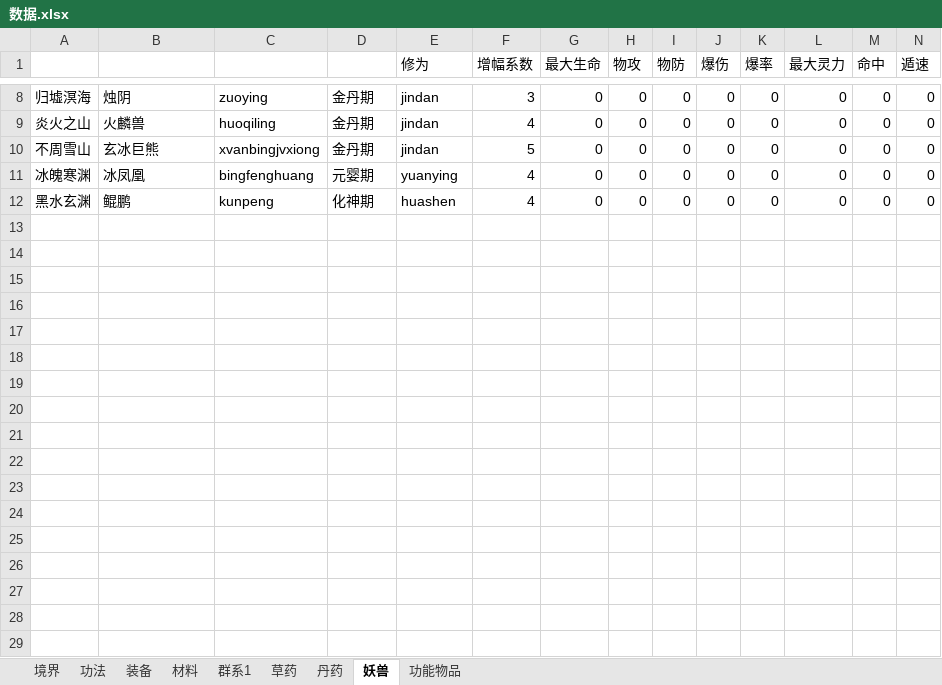
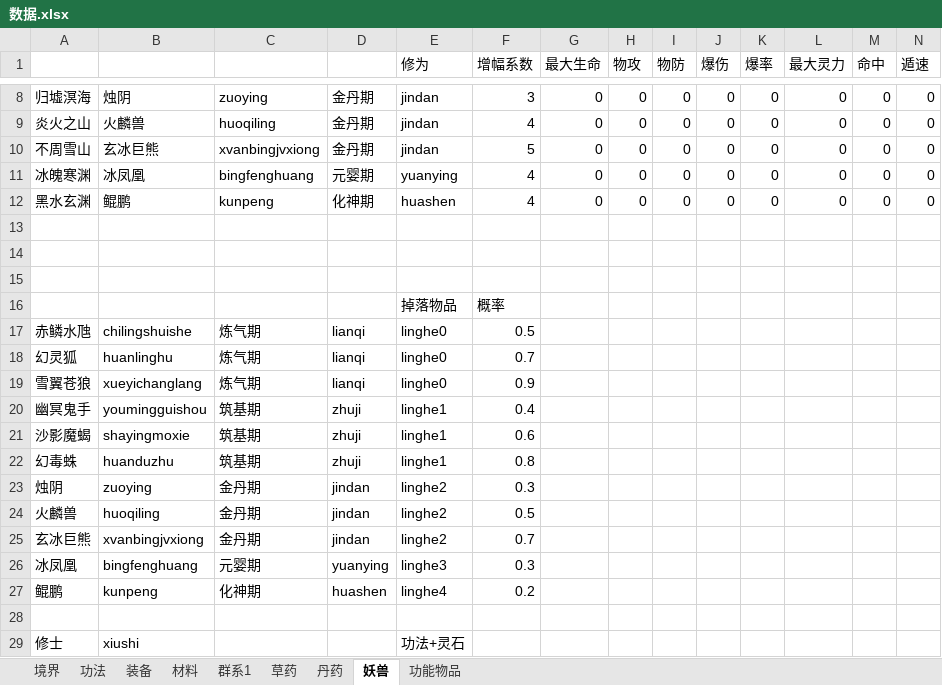
Before and after one commit to huase123/xiuxianzhilu, an Excel workbook: gamedata/数据.xlsx, sheet 妖兽, drawn as a sheet; only a part is shown, gaps mark what is left out; values as stored, in another font and other column widths than the file's, no borders; rows hold the shown columns only; the diff names each change by its address in the sheet, - before the commit and + after, or states it on an @@ line.

```diff
--- a/gamedata/数据.xlsx (sheet 妖兽)
+++ b/gamedata/数据.xlsx (sheet 妖兽)
+row 13: (empty)
+row 14: (empty)
+row 15: (empty)
+row 16:  |  |  |  | 掉落物品 | 概率
+row 17: 赤鳞水虺 | chilingshuishe | 炼气期 | lianqi | linghe0 | 0.5
+row 18: 幻灵狐 | huanlinghu | 炼气期 | lianqi | linghe0 | 0.7
+row 19: 雪翼苍狼 | xueyichanglang | 炼气期 | lianqi | linghe0 | 0.9
+row 20: 幽冥鬼手 | youmingguishou | 筑基期 | zhuji | linghe1 | 0.4
+row 21: 沙影魔蝎 | shayingmoxie | 筑基期 | zhuji | linghe1 | 0.6
+row 22: 幻毒蛛 | huanduzhu | 筑基期 | zhuji | linghe1 | 0.8
+row 23: 烛阴 | zuoying | 金丹期 | jindan | linghe2 | 0.3
+row 24: 火麟兽 | huoqiling | 金丹期 | jindan | linghe2 | 0.5
+row 25: 玄冰巨熊 | xvanbingjvxiong | 金丹期 | jindan | linghe2 | 0.7
+row 26: 冰凤凰 | bingfenghuang | 元婴期 | yuanying | linghe3 | 0.3
+row 27: 鲲鹏 | kunpeng | 化神期 | huashen | linghe4 | 0.2
+row 28: (empty)
+row 29: 修士 | xiushi |  |  | 功法+灵石
```
Also changed, not shown: 7 other files.
